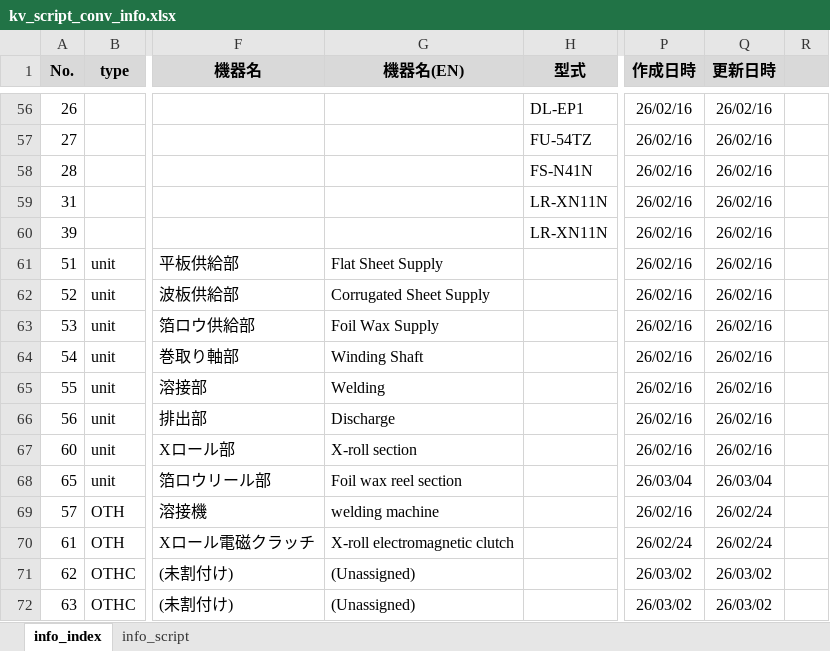
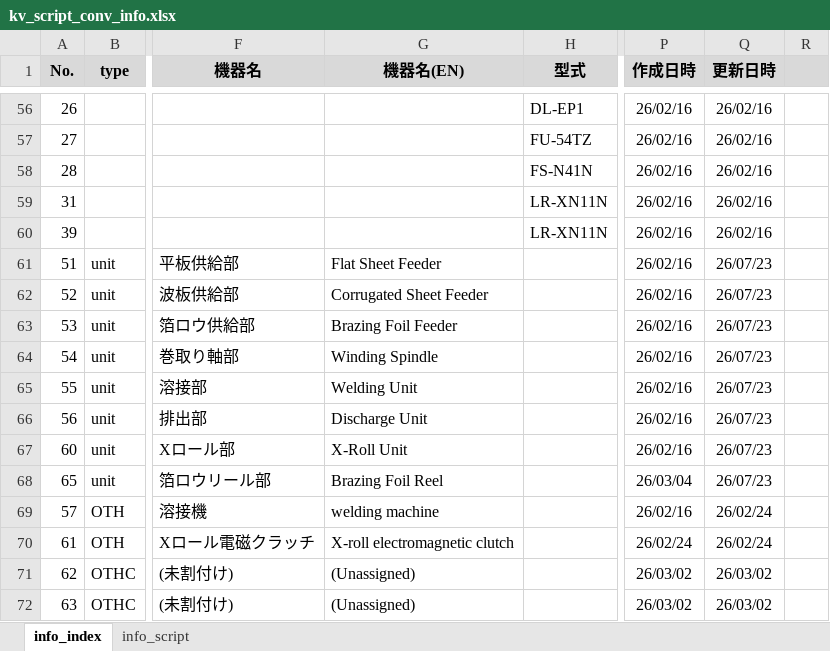
Before and after one commit to t-kumagai-130/hg-0025-0016_kv-x520, an Excel workbook: doc/kv_script_conv_info.xlsx, sheet info_index, drawn as a sheet; only a part is shown, gaps mark what is left out; values as stored, in another font and other column widths than the file's, no borders; charts and pictures and conditional formats not drawn; the diff names each change by its address in the sheet, - before the commit and + after, or states it on an @@ line.

```diff
--- a/doc/kv_script_conv_info.xlsx (sheet info_index)
+++ b/doc/kv_script_conv_info.xlsx (sheet info_index)
-G61 (機器名(EN)): Flat Sheet Supply
+G61 (機器名(EN)): Flat Sheet Feeder
-Q61:Q67 (更新日時): 26/02/16
+Q61:Q67 (更新日時): 26/07/23
-G62 (機器名(EN)): Corrugated Sheet Supply
+G62 (機器名(EN)): Corrugated Sheet Feeder
-G63 (機器名(EN)): Foil Wax Supply
+G63 (機器名(EN)): Brazing Foil Feeder
-G64 (機器名(EN)): Winding Shaft
+G64 (機器名(EN)): Winding Spindle
-G65 (機器名(EN)): Welding
+G65 (機器名(EN)): Welding Unit
-G66 (機器名(EN)): Discharge
+G66 (機器名(EN)): Discharge Unit
-G67 (機器名(EN)): X-roll section
+G67 (機器名(EN)): X-Roll Unit
-G68 (機器名(EN)): Foil wax reel section
+G68 (機器名(EN)): Brazing Foil Reel
-Q68 (更新日時): 26/03/04
+Q68 (更新日時): 26/07/23
```
Also changed, not shown: sheet info_script.
